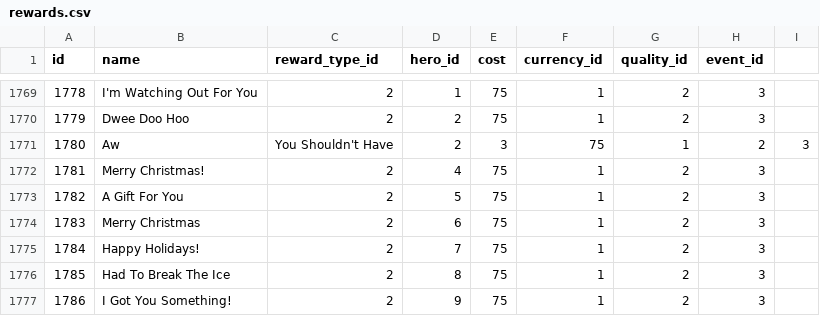
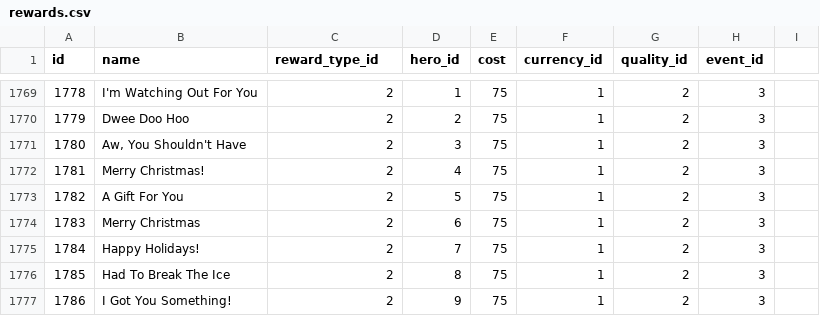
Before and after one commit to jamesmcfadden/overwatch-api, a CSV file: resources/data/rewards.csv, drawn as a sheet; only a part is shown, gaps mark what is left out.

Commit message:
Update rewards.csv

```diff
--- a/resources/data/rewards.csv
+++ b/resources/data/rewards.csv
@@ -1770,3 +1770,3 @@ id,name,reward_type_id,hero_id,cost,currency_id,quality_id,event_id
 1779,Dwee Doo Hoo,2,2,75,1,2,3
-1780,Aw, You Shouldn't Have,2,3,75,1,2,3
+1780,"Aw, You Shouldn't Have",2,3,75,1,2,3
 1781,Merry Christmas!,2,4,75,1,2,3
```
